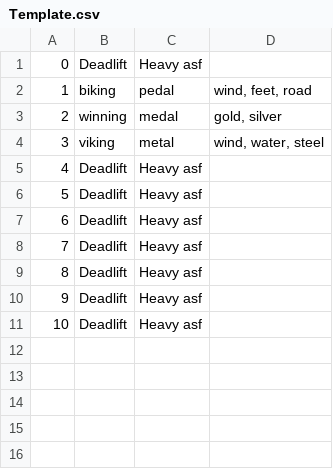
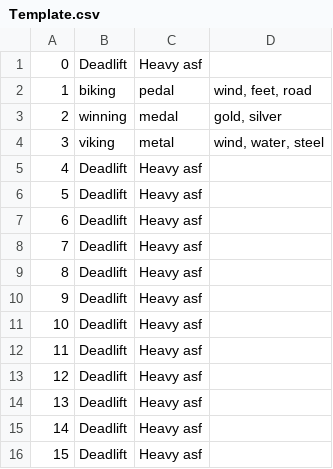
Before and after one commit to remllezrovert/LibreGainz, a CSV file: data/Template.csv, drawn as a sheet; the diff names each change by its address in the sheet, - before the commit and + after, or states it on an @@ line.

```diff
--- a/data/Template.csv
+++ b/data/Template.csv
+row 12: 11 | Deadlift | Heavy asf
+row 13: 12 | Deadlift | Heavy asf
+row 14: 13 | Deadlift | Heavy asf
+row 15: 14 | Deadlift | Heavy asf
+row 16: 15 | Deadlift | Heavy asf
```
Also changed, not shown: 14 other files.
